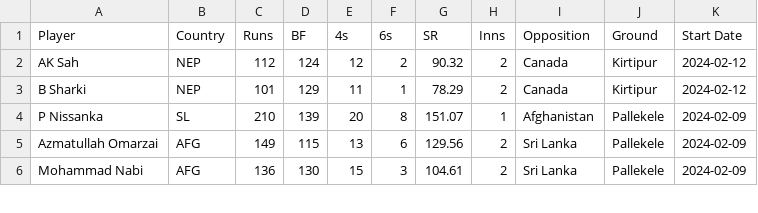
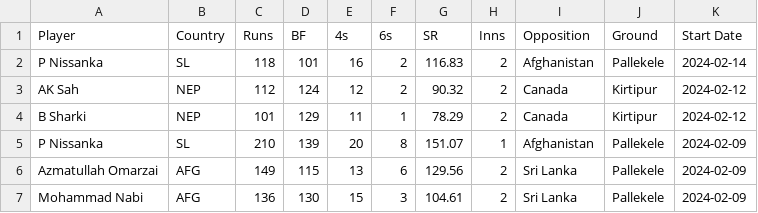
Before and after one commit to balajils/Cricket_DataViz, a CSV file: Data Scraping/cricket_data.csv, drawn as a sheet; only a part is shown; the diff names each change by its address in the sheet, - before the commit and + after, or states it on an @@ line.

Commit message:
Updated cricket_data.csv

```diff
--- a/Data Scraping/cricket_data.csv
+++ b/Data Scraping/cricket_data.csv
+row 2: P Nissanka | SL | 118 | 101 | 16 | 2 | 116.83 | 2 | Afghanistan | Pallekele | 2024-02-14
```
